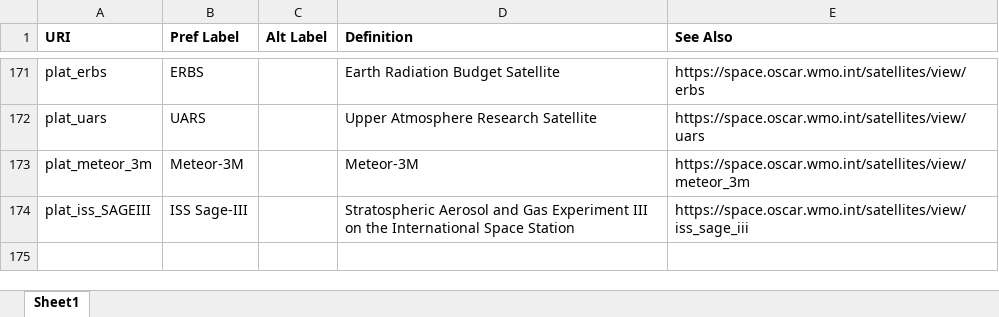
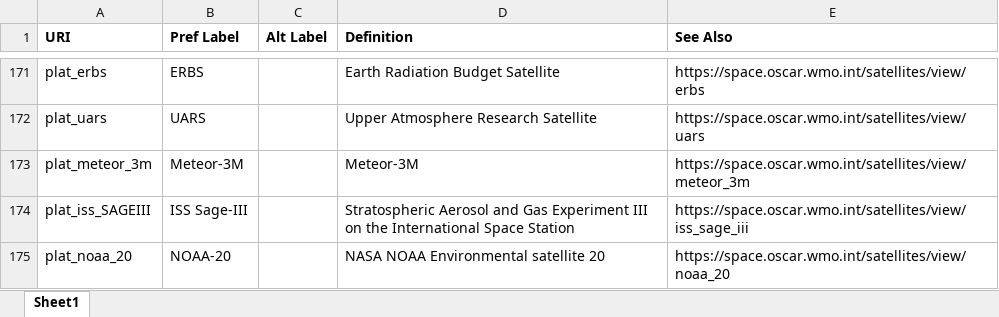
Before and after one commit to cedadev/cci-vocabularies, an Excel workbook: data/cci/cci-platform.xlsx, sheet Sheet1, drawn as a sheet; only a part is shown, gaps mark what is left out; values as stored, in another font and other column widths than the file's, no borders; table styles not drawn; the diff names each change by its address in the sheet, - before the commit and + after, or states it on an @@ line.

Commit message:
Add NOAA-20 to platform, update mappings, add VIIRS product strings

```diff
--- a/data/cci/cci-platform.xlsx (sheet Sheet1)
+++ b/data/cci/cci-platform.xlsx (sheet Sheet1)
+row 175: plat_noaa_20 | NOAA-20 |  | NASA NOAA Environmental satellite 20 | https://space.oscar.wmo.int/satellites/view/noaa_20
```
Also changed, not shown: data/cci/cci-platform-programme-mapping.xlsx, data/cci/cci-platform-sensor-mapping.xlsx, 1 other file.
